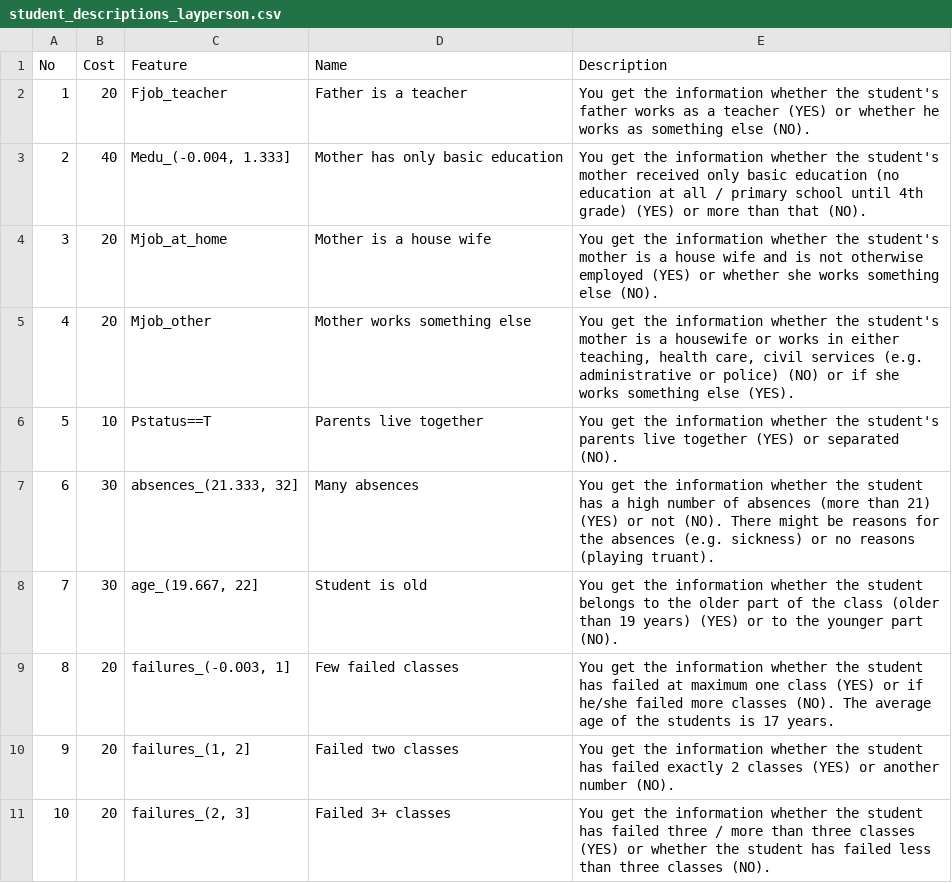
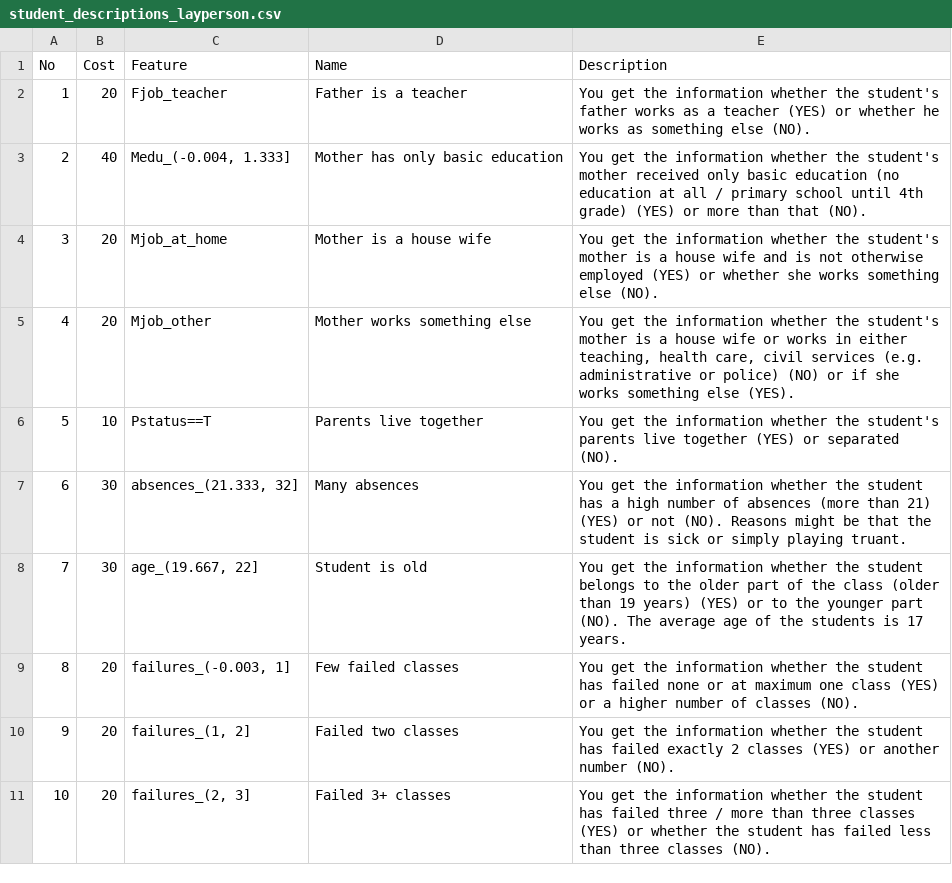
Before and after one commit to mbbuehler/CSFS, a CSV file: datasets/student/evaluation/layperson/student_descriptions_layperson.csv, drawn as a sheet; only a part is shown.

```diff
--- a/datasets/student/evaluation/layperson/student_descriptions_layperson.csv
+++ b/datasets/student/evaluation/layperson/student_descriptions_layperson.csv
@@ -4,7 +4,7 @@ No,Cost,Feature,Name,Description
 3,20,Mjob_at_home,Mother is a house wife,You get the information whether the student's mother is a house wife and is not otherwise employed (YES) or whether she works something else (NO).
-4,20,Mjob_other,Mother works something else,"You get the information whether the student's mother is a housewife or works in either teaching, health care, civil services (e.g. administrative or police) (NO) or if she works something else (YES)."
+4,20,Mjob_other,Mother works something else,"You get the information whether the student's mother is a house wife or works in either teaching, health care, civil services (e.g. administrative or police) (NO) or if she works something else (YES)."
 5,10,Pstatus==T,Parents live together,You get the information whether the student's parents live together (YES) or separated (NO).
-6,30,"absences_(21.333, 32]",Many absences,You get the information whether the student has a high number of absences (more than 21) (YES) or not (NO). There might be reasons for the absences (e.g. sickness) or no reasons (playing truant).
-7,30,"age_(19.667, 22]",Student is old,You get the information whether the student belongs to the older part of the class (older than 19 years) (YES) or to the younger part (NO).
-8,20,"failures_(-0.003, 1]",Few failed classes,You get the information whether the student has failed at maximum one class (YES) or if he/she failed more classes (NO). The average age of the students is 17 years.
+6,30,"absences_(21.333, 32]",Many absences,You get the information whether the student has a high number of absences (more than 21) (YES) or not (NO). Reasons might be that the student is sick or simply playing truant.
+7,30,"age_(19.667, 22]",Student is old,You get the information whether the student belongs to the older part of the class (older than 19 years) (YES) or to the younger part (NO).  The average age of the students is 17 years.
+8,20,"failures_(-0.003, 1]",Few failed classes,You get the information whether the student has failed none or at maximum one class (YES) or a higher number of classes (NO).
 9,20,"failures_(1, 2]",Failed two classes,You get the information whether the student has failed exactly 2 classes (YES) or another number (NO).
```
Also changed, not shown: 4 other files.
